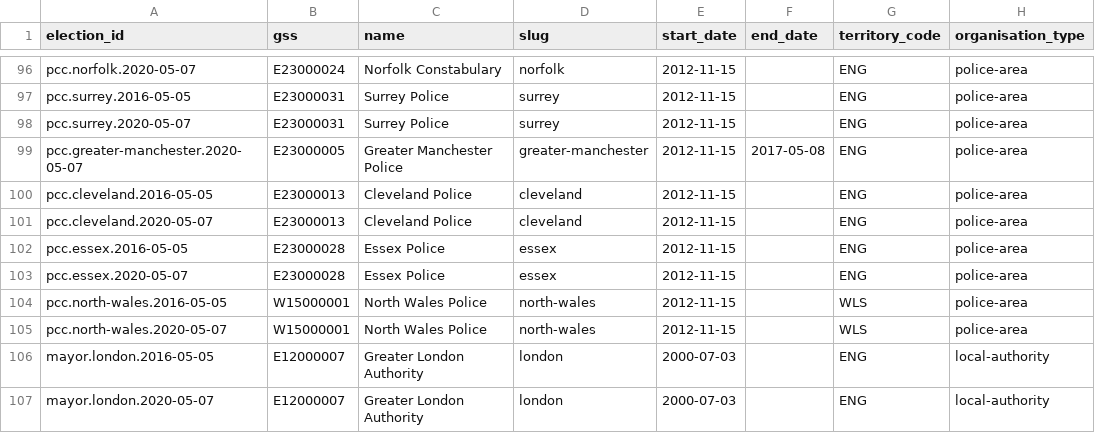
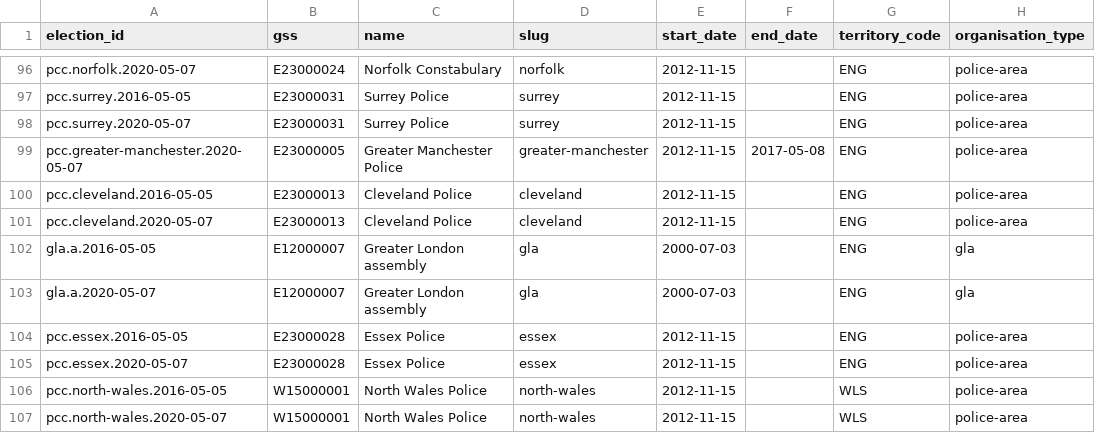
Before and after one commit to DemocracyClub/yournextrepresentative, a CSV file: data/ee_post_identifiers_no_divisions_2020-01.csv, drawn as a sheet; only a part is shown, gaps mark what is left out; the shorter side is filled out with more unchanged rows.

Commit message:
Clean up remaining posts and update CSVs from EE

```diff
--- a/data/ee_post_identifiers_no_divisions_2020-01.csv
+++ b/data/ee_post_identifiers_no_divisions_2020-01.csv
@@ -101,2 +101,4 @@
 "pcc.cleveland.2020-05-07","E23000013","Cleveland Police","cleveland","2012-11-15",,"ENG","police-area"
+"gla.a.2016-05-05","E12000007","Greater London assembly","gla","2000-07-03",,"ENG","gla"
+"gla.a.2020-05-07","E12000007","Greater London assembly","gla","2000-07-03",,"ENG","gla"
 "pcc.essex.2016-05-05","E23000028","Essex Police","essex","2012-11-15",,"ENG","police-area"
```
Also changed, not shown: 1 other file.
